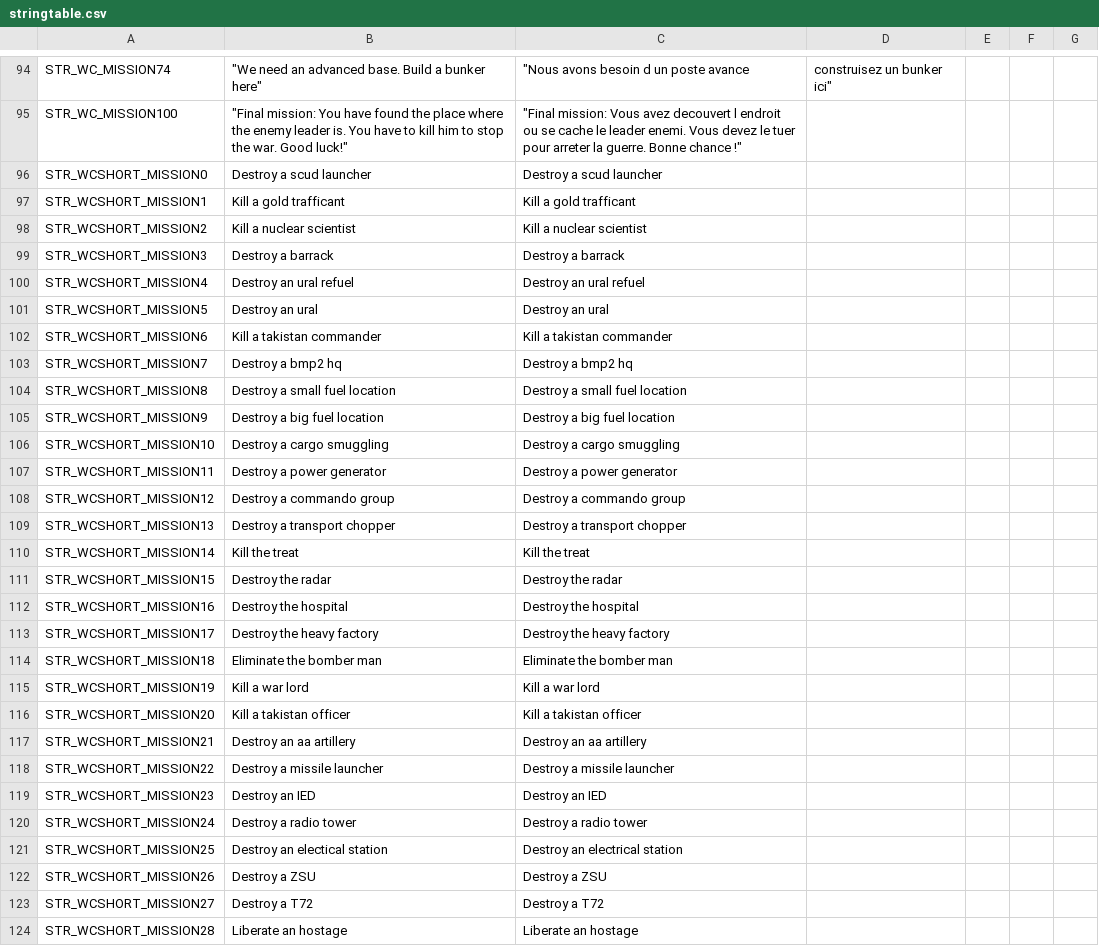
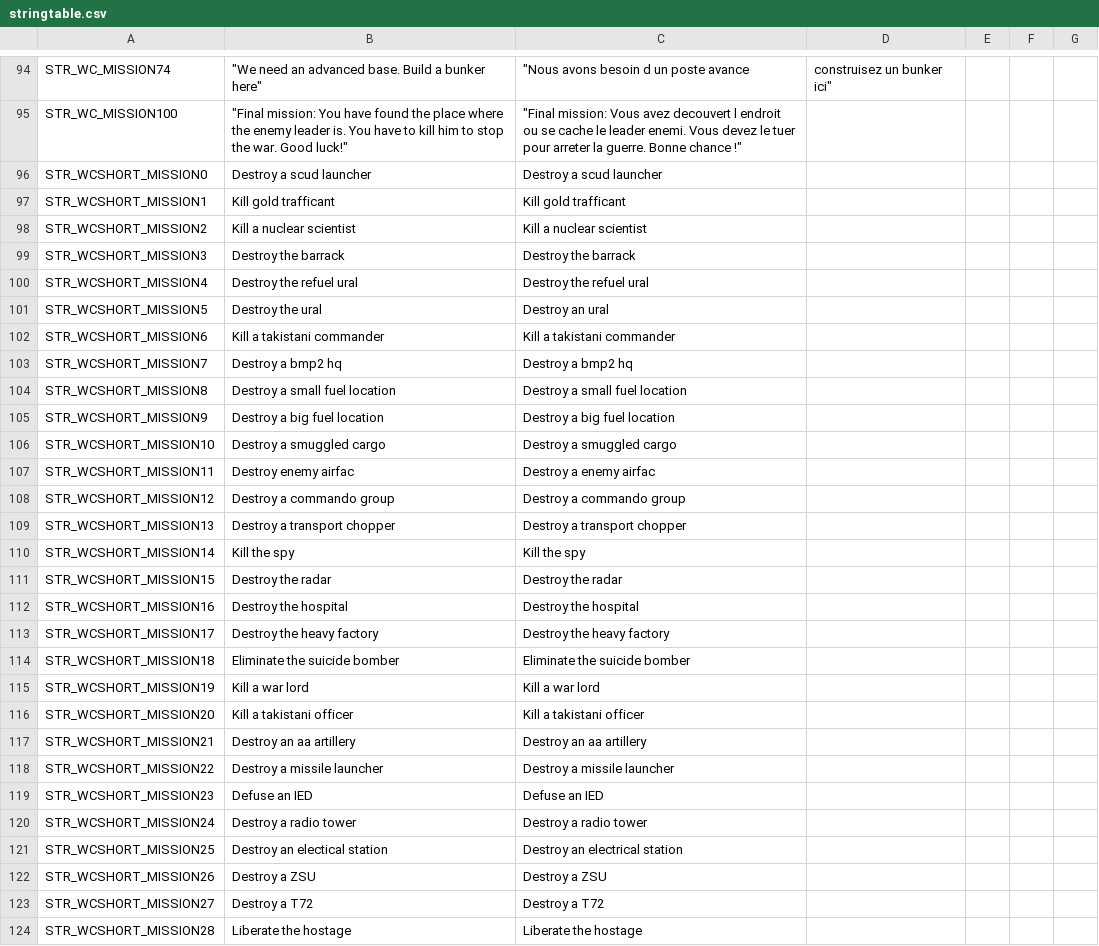
Before and after one commit to code34/war-in-takistan, a CSV file: stringtable.csv, drawn as a sheet; only a part is shown, gaps mark what is left out; the diff covers the shown part only.

Commit message:
fix english strings

```diff
--- a/stringtable.csv
+++ b/stringtable.csv
@@ -96,8 +96,8 @@ STR_WC_MISSION100,	"Final mission: You have found the place where the enemy lead
 STR_WCSHORT_MISSION0,	Destroy a scud launcher,	Destroy a scud launcher
-STR_WCSHORT_MISSION1,	Kill a gold trafficant,	Kill a gold trafficant
+STR_WCSHORT_MISSION1,	Kill gold trafficant,	Kill gold trafficant
 STR_WCSHORT_MISSION2,	Kill a nuclear scientist,	Kill a nuclear scientist
-STR_WCSHORT_MISSION3,	Destroy a barrack,	Destroy a barrack
-STR_WCSHORT_MISSION4,	Destroy an ural refuel,	Destroy an ural refuel
-STR_WCSHORT_MISSION5,	Destroy an ural,	Destroy an ural
-STR_WCSHORT_MISSION6,	Kill a takistan commander,	Kill a takistan commander
+STR_WCSHORT_MISSION3,	Destroy the barrack,	Destroy the barrack
+STR_WCSHORT_MISSION4,	Destroy the refuel ural,	Destroy the refuel ural
+STR_WCSHORT_MISSION5,	Destroy the ural,	Destroy an ural
+STR_WCSHORT_MISSION6,	Kill a takistani commander,	Kill a takistani commander
 STR_WCSHORT_MISSION7,	Destroy a bmp2 hq,	Destroy a bmp2 hq
@@ -105,7 +105,7 @@ STR_WCSHORT_MISSION8,	Destroy a small fuel location,	Destroy a small fuel locati
 STR_WCSHORT_MISSION9,	Destroy a big fuel location,	Destroy a big fuel location
-STR_WCSHORT_MISSION10,	Destroy a cargo smuggling,	Destroy a cargo smuggling
-STR_WCSHORT_MISSION11,	Destroy a power generator,	Destroy a power generator
+STR_WCSHORT_MISSION10,	Destroy a smuggled cargo,	Destroy a smuggled cargo
+STR_WCSHORT_MISSION11,	Destroy enemy airfac,	Destroy a enemy airfac
 STR_WCSHORT_MISSION12,	Destroy a commando group,	Destroy a commando group
 STR_WCSHORT_MISSION13,	Destroy a transport chopper,	Destroy a transport chopper
-STR_WCSHORT_MISSION14,	Kill the treat,	Kill the treat
+STR_WCSHORT_MISSION14,	Kill the spy,	Kill the spy
 STR_WCSHORT_MISSION15,	Destroy the radar,	Destroy the radar,
@@ -113,8 +113,8 @@ STR_WCSHORT_MISSION16,	Destroy the hospital,	Destroy the hospital
 STR_WCSHORT_MISSION17,	Destroy the heavy factory,	Destroy the heavy factory
-STR_WCSHORT_MISSION18,	Eliminate the bomber man,	Eliminate the bomber man
+STR_WCSHORT_MISSION18,	Eliminate the suicide bomber,	Eliminate the suicide bomber
 STR_WCSHORT_MISSION19,	Kill a war lord,	Kill a war lord
-STR_WCSHORT_MISSION20,	Kill a takistan officer,	Kill a takistan officer
+STR_WCSHORT_MISSION20,	Kill a takistani officer,	Kill a takistani officer
 STR_WCSHORT_MISSION21,	Destroy an aa artillery,	Destroy an aa artillery
 STR_WCSHORT_MISSION22,	Destroy a missile launcher,	Destroy a missile launcher
-STR_WCSHORT_MISSION23,	Destroy an IED,	Destroy an IED
+STR_WCSHORT_MISSION23,	Defuse an IED,	Defuse an IED
 STR_WCSHORT_MISSION24,	Destroy a radio tower,	Destroy a radio tower
@@ -123,2 +123,2 @@ STR_WCSHORT_MISSION26,	Destroy a ZSU,	Destroy a ZSU
 STR_WCSHORT_MISSION27,	Destroy a T72,	Destroy a T72
-STR_WCSHORT_MISSION28,	Liberate an hostage,	Liberate an hostage
+STR_WCSHORT_MISSION28,	Liberate the hostage,	Liberate the hostage
```
Also changed, not shown: 4 added rows, 1 removed row and 34 edited cells elsewhere in this file.
